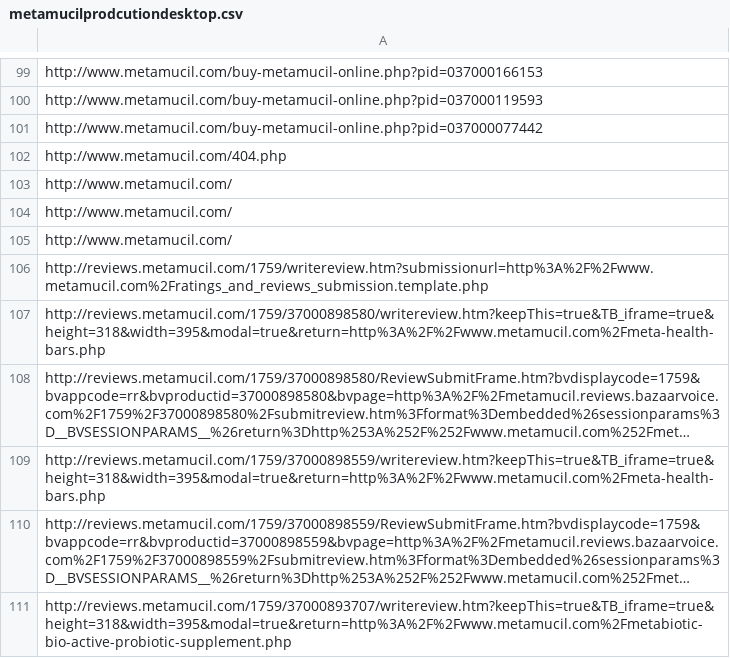
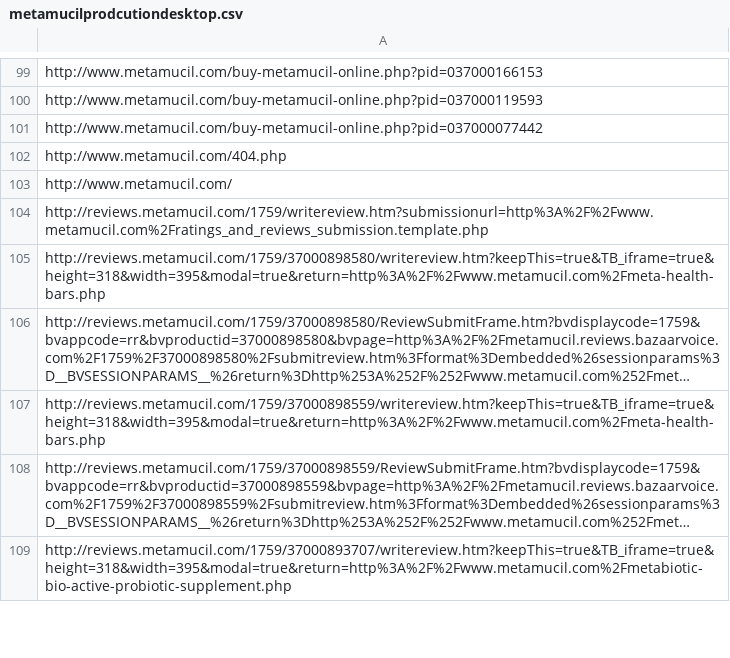
Before and after one commit to ew9001/MobileBrowserStack, a CSV file: request.quote/metamucilprodcutiondesktop.csv, drawn as a sheet; only a part is shown, gaps mark what is left out; long unchanged cells end in …; the diff covers the shown part only; the diff names each change by its address in the sheet, - before the commit and + after, or states it on an @@ line.

```diff
--- a/request.quote/metamucilprodcutiondesktop.csv
+++ b/request.quote/metamucilprodcutiondesktop.csv
-row 104: http://www.metamucil.com/
-row 105: http://www.metamucil.com/
```
Also changed, not shown: 69 removed rows elsewhere in this file.
